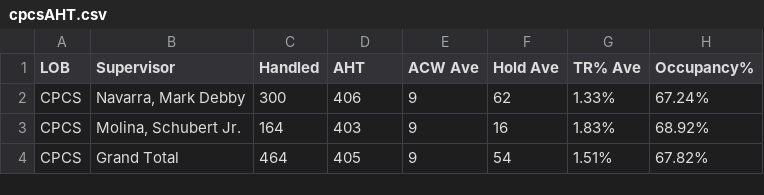
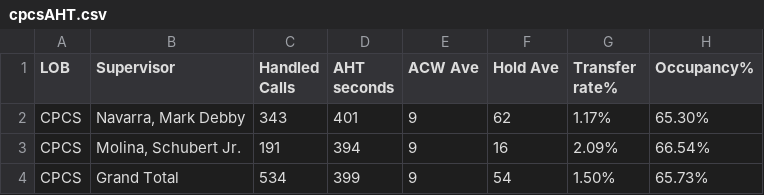
Before and after one commit to mosaicphl/CPCSAHTinterval, a CSV file: cpcsAHT.csv, drawn as a sheet.

```diff
--- a/cpcsAHT.csv
+++ b/cpcsAHT.csv
@@ -1,4 +1,4 @@
-LOB,Supervisor,Handled,AHT,ACW Ave,Hold Ave,TR% Ave,Occupancy%
-CPCS,"Navarra, Mark Debby",300,406,9,62,1.33%,67.24%
-CPCS,"Molina, Schubert Jr.",164,403,9,16,1.83%,68.92%
-CPCS,Grand Total,464,405,9,54,1.51%,67.82%
+LOB,Supervisor,Handled Calls ,AHT seconds,ACW Ave,Hold Ave,Transfer rate%,Occupancy%
+CPCS,"Navarra, Mark Debby",343,401,9,62,1.17%,65.30%
+CPCS,"Molina, Schubert Jr.",191,394,9,16,2.09%,66.54%
+CPCS,Grand Total,534,399,9,54,1.50%,65.73%
```
Also changed, not shown: cpcs.csv.
